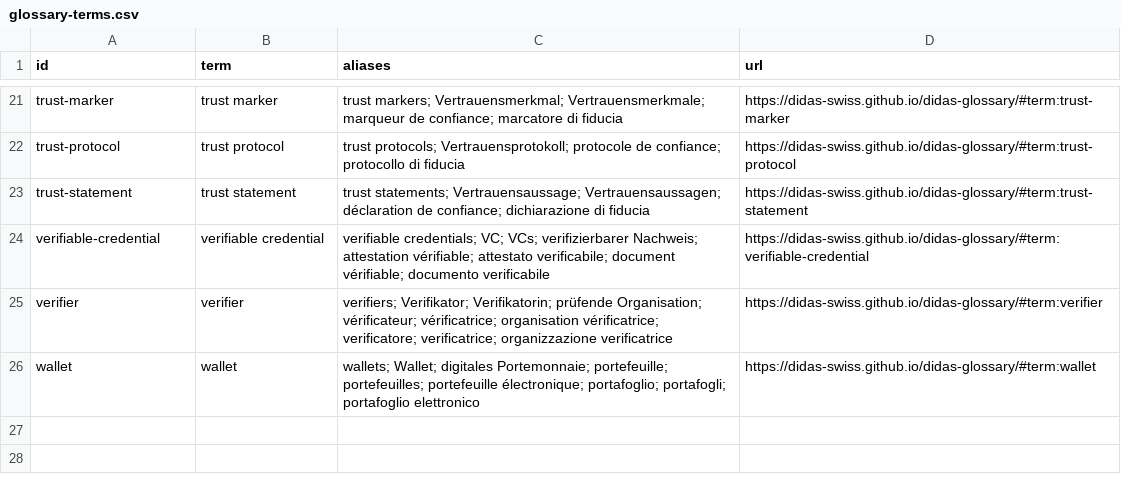
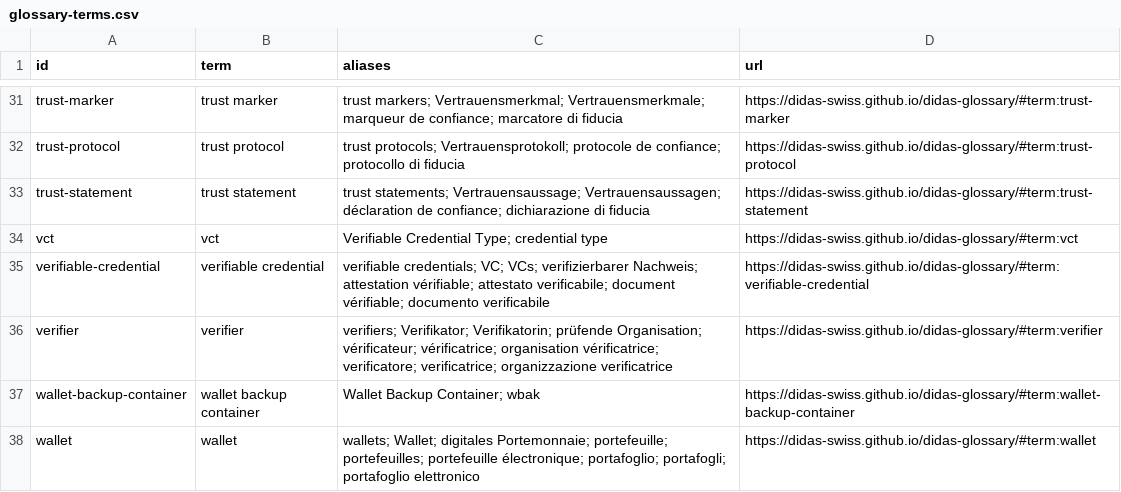
Before and after one commit to DIDAS-swiss/use-case-repository, a CSV file: _data/glossary-terms.csv, drawn as a sheet; only a part is shown, gaps mark what is left out; the diff covers the shown part only; the diff names each change by its address in the sheet, - before the commit and + after, or states it on an @@ line.

```diff
--- a/_data/glossary-terms.csv
+++ b/_data/glossary-terms.csv
+row 34: vct | vct | Verifiable Credential Type; credential type | https://didas-swiss.github.io/didas-glossary/#term:vct
+row 37: wallet-backup-container | wallet backup container | Wallet Backup Container; wbak | https://didas-swiss.github.io/didas-glossary/#term:wallet-backup-container
```
Also changed, not shown: 10 added rows elsewhere in this file, 1 other file.
